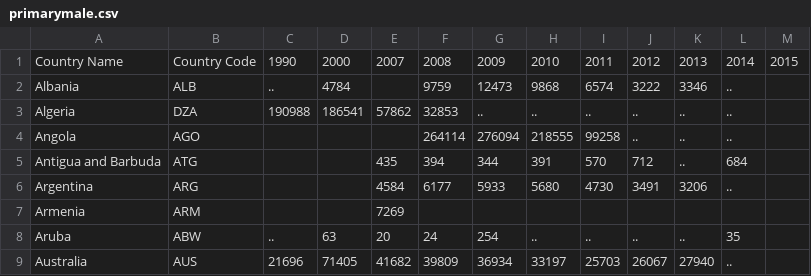
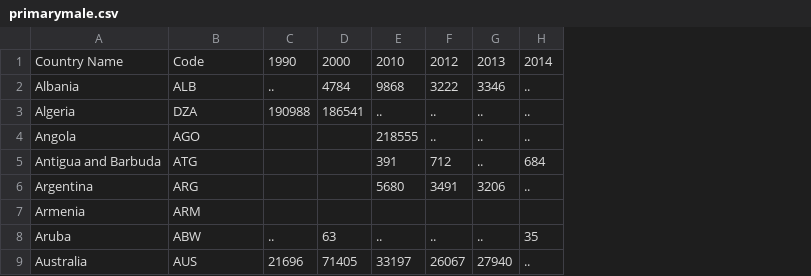
Before and after one commit to Debikasarkar713/Project4, a CSV file: GirlsEd/db/primarymale.csv, drawn as a sheet; only a part is shown; the diff names each change by its address in the sheet, - before the commit and + after, or states it on an @@ line.

```diff
--- a/GirlsEd/db/primarymale.csv
+++ b/GirlsEd/db/primarymale.csv
-column E, rows 1-9: 2007 |  | 57862 |  | 435 | 4584 | 7269 | 20 | 41682
-column F, rows 1-9: 2008 | 9759 | 32853 | 264114 | 394 | 6177 |  | 24 | 39809
-column G, rows 1-9: 2009 | 12473 | .. | 276094 | 344 | 5933 |  | 254 | 36934
-column I, rows 1-9: 2011 | 6574 | .. | 99258 | 570 | 4730 |  | .. | 25703
-column M, row 1: 2015
-B1: Country Code
+B1: Code
```
Also changed, not shown: GirlsEd/db/primaryfemale .csv, 2 other files.
